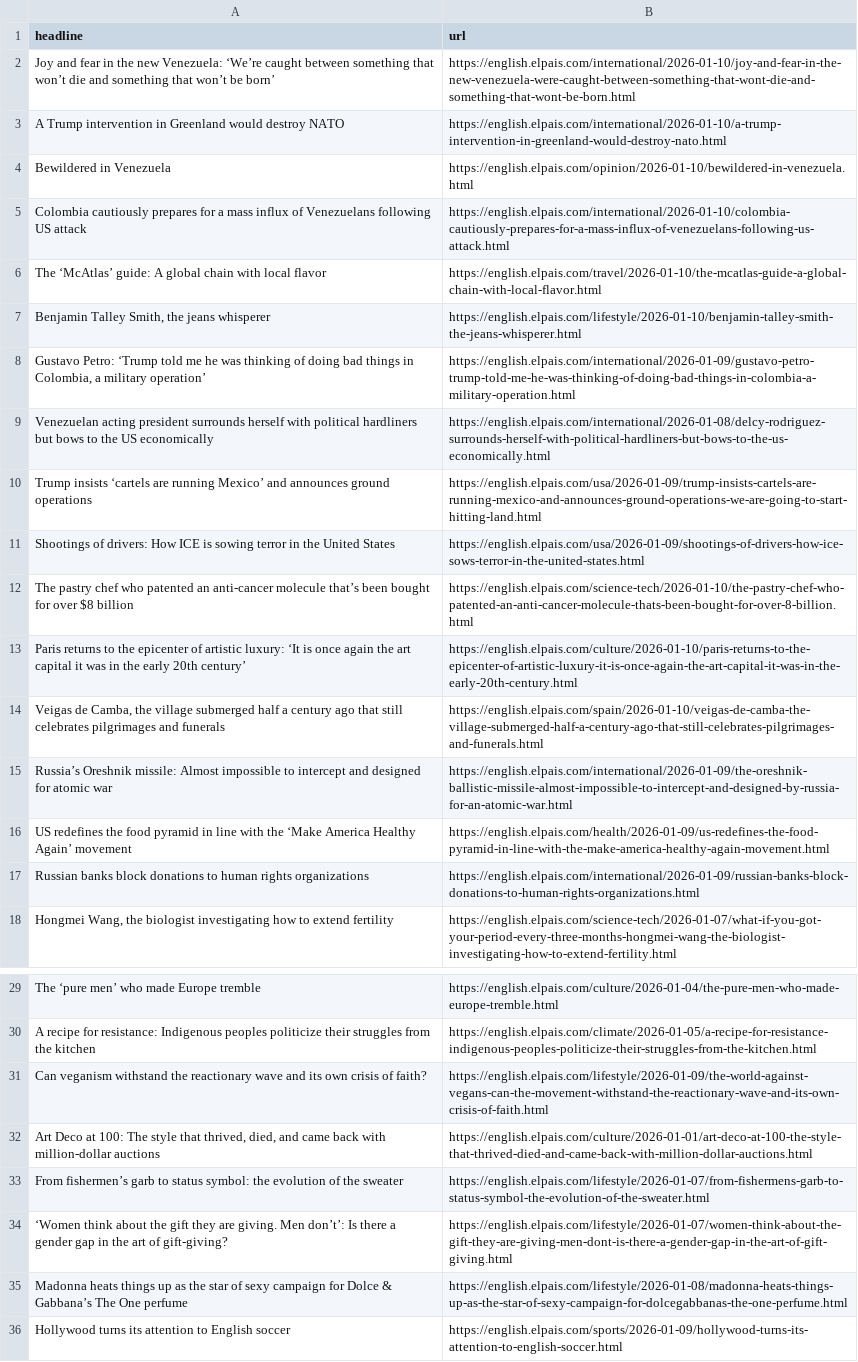
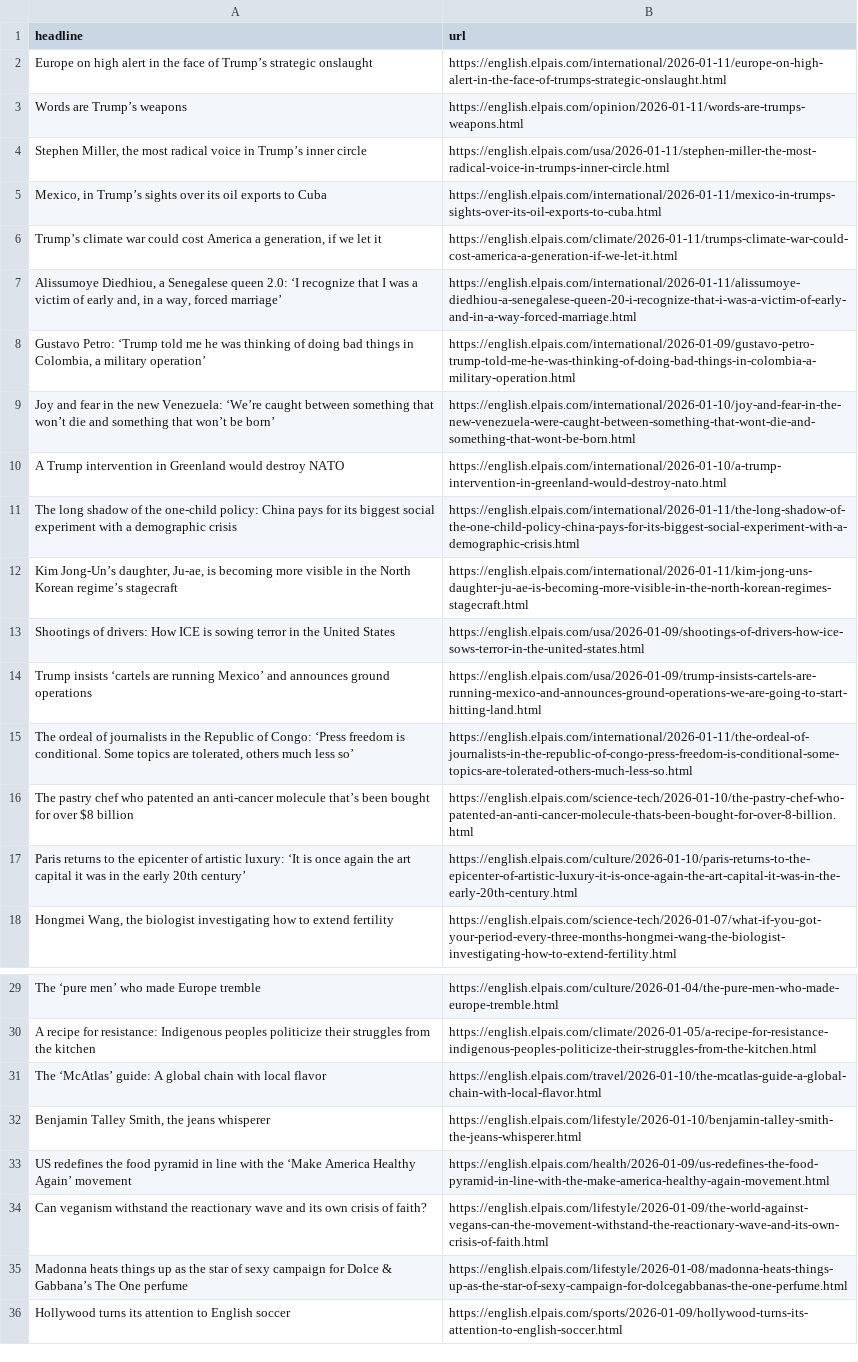
Before and after one commit to ElisabethLind/el_Pais_autoscraper, a CSV file: headlines.csv, drawn as a sheet; only a part is shown, gaps mark what is left out; removed rows and columns are numbered as before the commit, all else as after; the diff names each change by its address in the sheet, - before the commit and + after, or states it on an @@ line.

```diff
--- a/headlines.csv
+++ b/headlines.csv
+row 2: Europe on high alert in the face of Trump’s strategic onslaught | https://english.elpais.com/international/2026-01-11/europe-on-high-alert-in-the-face-of-trumps-strategic-onslaught.html
+row 3: Words are Trump’s weapons | https://english.elpais.com/opinion/2026-01-11/words-are-trumps-weapons.html
+row 4: Stephen Miller, the most radical voice in Trump’s inner circle | https://english.elpais.com/usa/2026-01-11/stephen-miller-the-most-radical-voice-in-trumps-inner-circle.html
+row 5: Mexico, in Trump’s sights over its oil exports to Cuba | https://english.elpais.com/international/2026-01-11/mexico-in-trumps-sights-over-its-oil-exports-to-cuba.html
+row 6: Trump’s climate war could cost America a generation, if we let it | https://english.elpais.com/climate/2026-01-11/trumps-climate-war-could-cost-america-a-generation-if-we-let-it.html
+row 7: Alissumoye Diedhiou, a Senegalese queen 2.0: ‘I recognize that I was a victim of early and, in a way, forced marriage’ | https://english.elpais.com/international/2026-01-11/alissumoye-diedhiou-a-senegalese-queen-20-i-recognize-that-i-was-a-victim-of-early-and-in-a-way-forced-marriage.html
-row 4: Bewildered in Venezuela | https://english.elpais.com/opinion/2026-01-10/bewildered-in-venezuela.html
-row 5: Colombia cautiously prepares for a mass influx of Venezuelans following US attack | https://english.elpais.com/international/2026-01-10/colombia-cautiously-prepares-for-a-mass-influx-of-venezuelans-following-us-attack.html
-row 9: Venezuelan acting president surrounds herself with political hardliners but bows to the US economically | https://english.elpais.com/international/2026-01-08/delcy-rodriguez-surrounds-herself-with-political-hardliners-but-bows-to-the-us-economically.html
+row 11: The long shadow of the one-child policy: China pays for its biggest social experiment with a demographic crisis | https://english.elpais.com/international/2026-01-11/the-long-shadow-of-the-one-child-policy-china-pays-for-its-biggest-social-experiment-with-a-demographic-crisis.html
+row 12: Kim Jong-Un’s daughter, Ju-ae, is becoming more visible in the North Korean regime’s stagecraft | https://english.elpais.com/international/2026-01-11/kim-jong-uns-daughter-ju-ae-is-becoming-more-visible-in-the-north-korean-regimes-stagecraft.html
@@ row 11 moved to row 13: Shootings of drivers: How ICE is sowing … @@
+row 15: The ordeal of journalists in the Republic of Congo: ‘Press freedom is conditional. Some topics are tolerated, others much less so’ | https://english.elpais.com/international/2026-01-11/the-ordeal-of-journalists-in-the-republic-of-congo-press-freedom-is-conditional-some-topics-are-tolerated-others-much-less-so.html
-row 14: Veigas de Camba, the village submerged half a century ago that still celebrates pilgrimages and funerals | https://english.elpais.com/spain/2026-01-10/veigas-de-camba-the-village-submerged-half-a-century-ago-that-still-celebrates-pilgrimages-and-funerals.html
-row 15: Russia’s Oreshnik missile: Almost impossible to intercept and designed for atomic war | https://english.elpais.com/international/2026-01-09/the-oreshnik-ballistic-missile-almost-impossible-to-intercept-and-designed-by-russia-for-an-atomic-war.html
-row 17: Russian banks block donations to human rights organizations | https://english.elpais.com/international/2026-01-09/russian-banks-block-donations-to-human-rights-organizations.html
@@ row 6 moved to row 31: The ‘McAtlas’ guide: A global chain with… @@
@@ row 7 moved to row 32: Benjamin Talley Smith, the jeans whisper… @@
@@ row 16 moved to row 33: US redefines the food pyramid in line wi… @@
-row 32: Art Deco at 100: The style that thrived, died, and came back with million-dollar auctions | https://english.elpais.com/culture/2026-01-01/art-deco-at-100-the-style-that-thrived-died-and-came-back-with-million-dollar-auctions.html
-row 33: From fishermen’s garb to status symbol: the evolution of the sweater | https://english.elpais.com/lifestyle/2026-01-07/from-fishermens-garb-to-status-symbol-the-evolution-of-the-sweater.html
-row 34: ‘Women think about the gift they are giving. Men don’t’: Is there a gender gap in the art of gift-giving? | https://english.elpais.com/lifestyle/2026-01-07/women-think-about-the-gift-they-are-giving-men-dont-is-there-a-gender-gap-in-the-art-of-gift-giving.html
```
